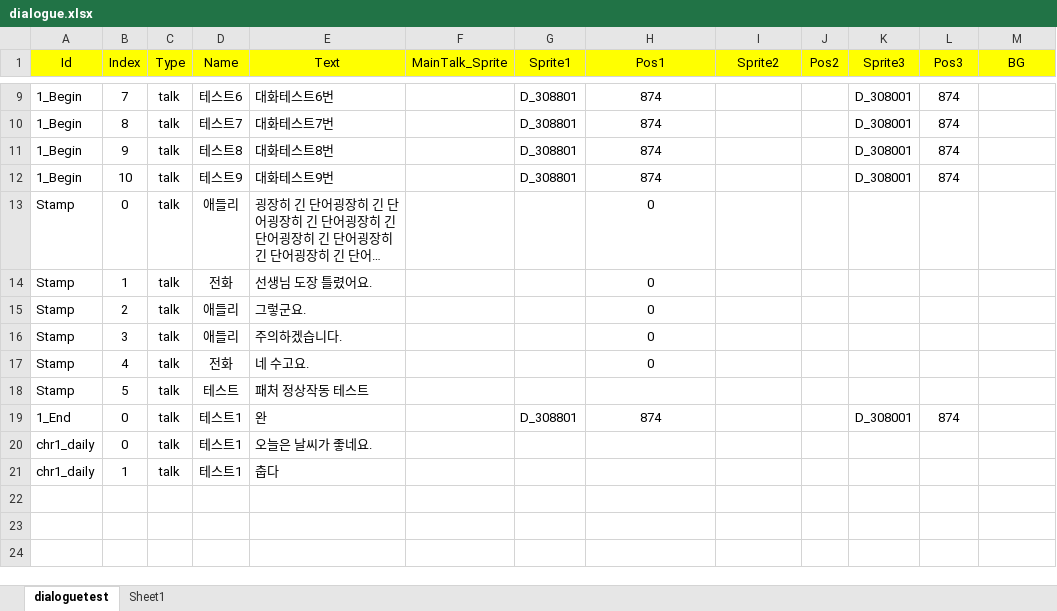
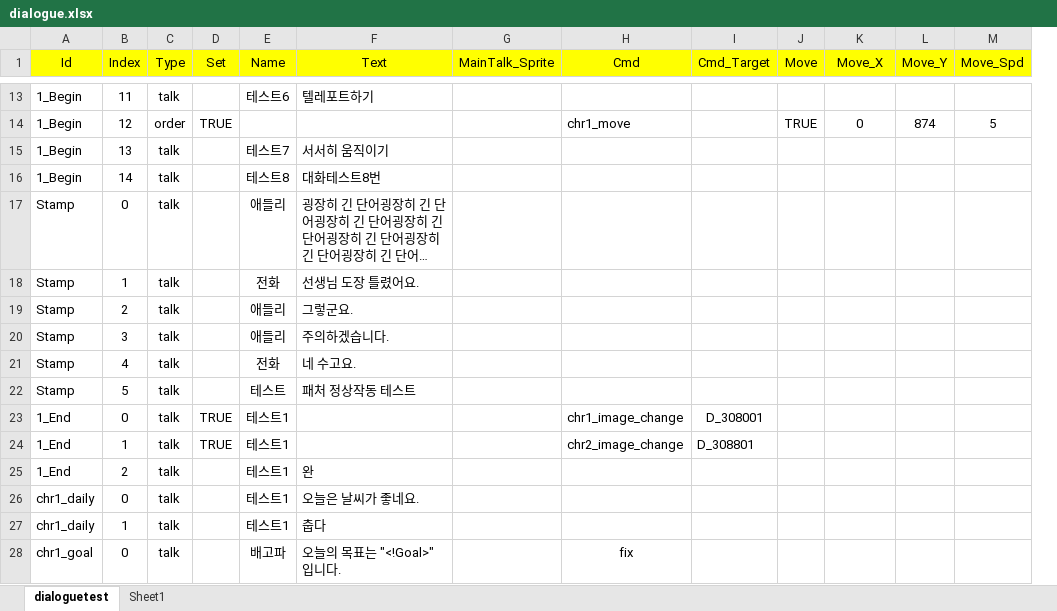
Before and after one commit to Hysteria0K/Project_V, an Excel workbook: Project_V/Assets/ExcelFiles/dialogue.xlsx, sheet dialoguetest, drawn as a sheet; only a part is shown, gaps mark what is left out; long unchanged cells end in …; values as stored, in another font and other column widths than the file's, no borders; removed rows and columns are numbered as before the commit, all else as after; the diff covers the shown part only; the diff names each change by its address in the sheet, - before the commit and + after, or states it on an @@ line.

```diff
--- a/Project_V/Assets/ExcelFiles/dialogue.xlsx (sheet dialoguetest)
+++ b/Project_V/Assets/ExcelFiles/dialogue.xlsx (sheet dialoguetest)
+column D (Set), empty
-column G (Sprite1), rows 9-11: all D_308801; row 19: D_308801
-H1: Pos1
+H1: Cmd
-I1: Sprite2
+I1: Cmd_Target
-J1: Pos2
+J1: Move
-K1: Sprite3
+K1: Move_X
-L1: Pos3
+L1: Move_Y
-M1: BG
+M1: Move_Spd
-B13 (Index): 7
+B13 (Index): 11
-F13 (Text): 대화테스트6번
+F13 (Text): 텔레포트하기
-H13 (Cmd): 874
+H13 (Cmd): (empty)
-K13 (Move_X): D_308001
+K13 (Move_X): (empty)
-L13 (Move_Y): 874
+L13 (Move_Y): (empty)
+row 14: 1_Begin | 12 | order | TRUE |  |  |  | chr1_move |  | TRUE | 0 | 874 | 5
-B15 (Index): 8
+B15 (Index): 13
-F15 (Text): 대화테스트7번
+F15 (Text): 서서히 움직이기
-H15:H16 (Cmd): 874
+H15:H16 (Cmd): (empty)
-K15:K16 (Move_X): D_308001
+K15:K16 (Move_X): (empty)
-L15:L16 (Move_Y): 874
+L15:L16 (Move_Y): (empty)
-B16 (Index): 9
+B16 (Index): 14
-row 12: 1_Begin | 10 | talk | 테스트9 | 대화테스트9번 |  | D_308801 | 874 |  |  | D_308001 | 874
-H17:H21 (Cmd): 0
+H17:H21 (Cmd): (empty)
+row 23: 1_End | 0 | talk | TRUE | 테스트1 |  |  | chr1_image_change | D_308001
+row 24: 1_End | 1 | talk | TRUE | 테스트1 |  |  | chr2_image_change | D_308801
-B25 (Index): 0
+B25 (Index): 2
-H25 (Cmd): 874
+H25 (Cmd): (empty)
-K25 (Move_X): D_308001
+K25 (Move_X): (empty)
-L25 (Move_Y): 874
+L25 (Move_Y): (empty)
+row 28: chr1_goal | 0 | talk |  | 배고파 | 오늘의 목표는 "<!Goal>" 입니다. |  | fix
```
Also changed, not shown: 6 added rows, 2 removed rows and 25 edited cells elsewhere in this sheet, Project_V/Assets/ExcelFiles/gamelevel.xlsx, 14 other files.
